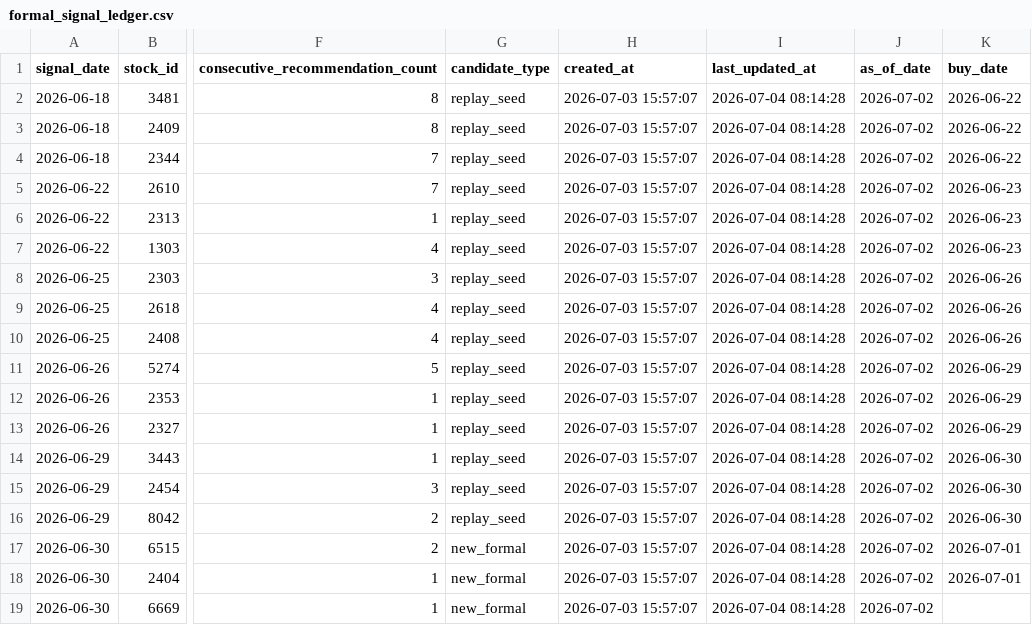
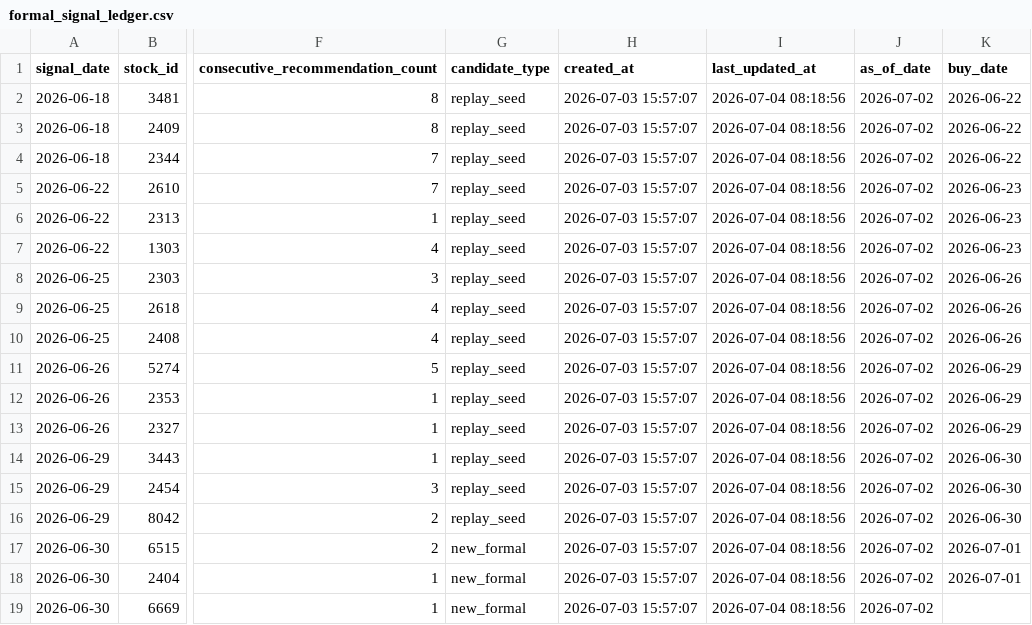
Before and after one commit to lyj5846/Yuchieh, a CSV file: formal_layer/formal_signal_ledger.csv, drawn as a sheet; only a part is shown, gaps mark what is left out; the diff names each change by its address in the sheet, - before the commit and + after, or states it on an @@ line.

```diff
--- a/formal_layer/formal_signal_ledger.csv
+++ b/formal_layer/formal_signal_ledger.csv
-I2:I19 (last_updated_at): 2026-07-04 08:14:28
+I2:I19 (last_updated_at): 2026-07-04 08:18:56
```
Also changed, not shown: 29 other files.
